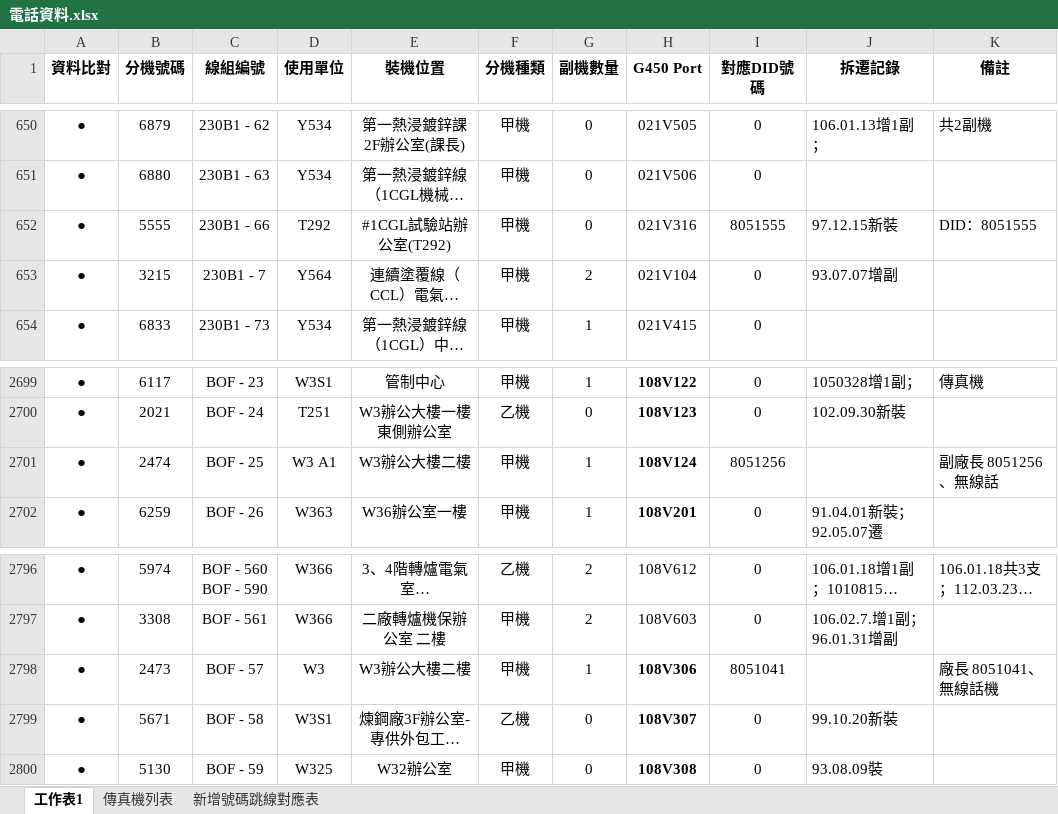
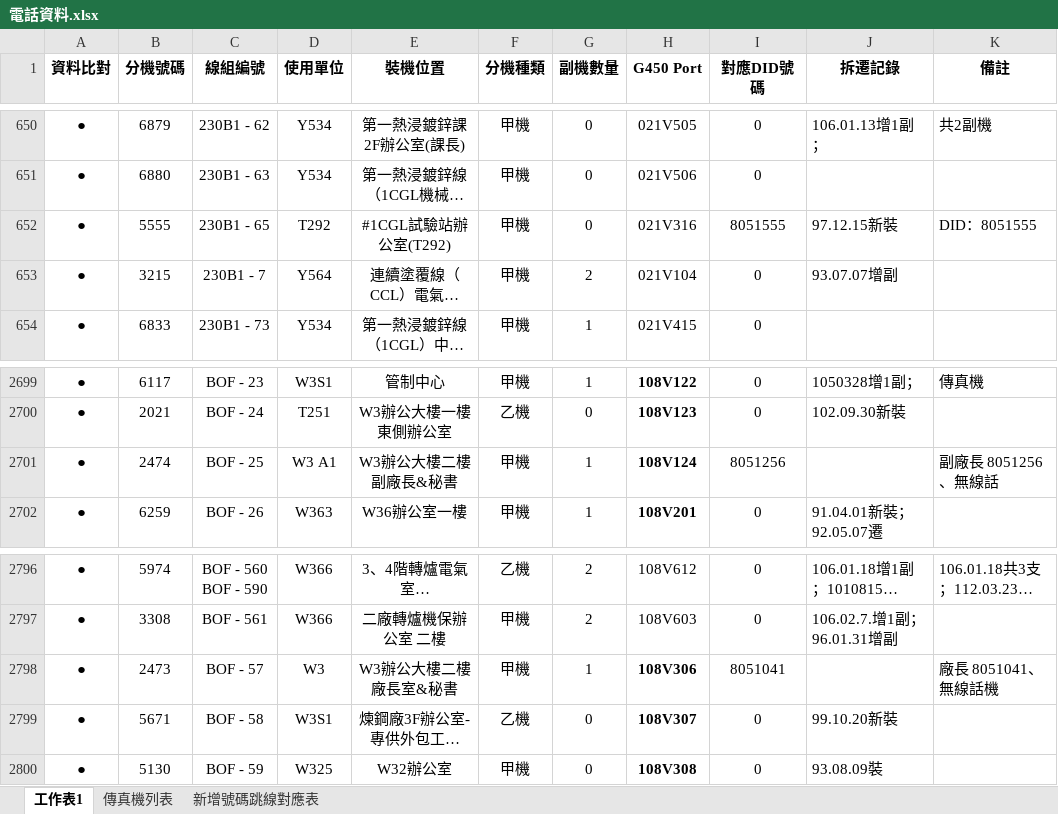
Before and after one commit to binn0428/search, an Excel workbook: tel/電話資料.xlsx, sheet 工作表1, drawn as a sheet; only a part is shown, gaps mark what is left out; long unchanged cells end in …; values as stored, in another font and other column widths than the file's, no borders; the diff names each change by its address in the sheet, - before the commit and + after, or states it on an @@ line.

Commit message:
Update 電話資料.xlsx

```diff
--- a/tel/電話資料.xlsx (sheet 工作表1)
+++ b/tel/電話資料.xlsx (sheet 工作表1)
-C652 (線組編號): 230B1 - 66
+C652 (線組編號): 230B1 - 65
-E2701 (裝機位置): W3辦公大樓二樓
+E2701 (裝機位置): W3辦公大樓二樓副廠長&秘書
-E2798 (裝機位置): W3辦公大樓二樓
+E2798 (裝機位置): W3辦公大樓二樓廠長室&秘書
```
